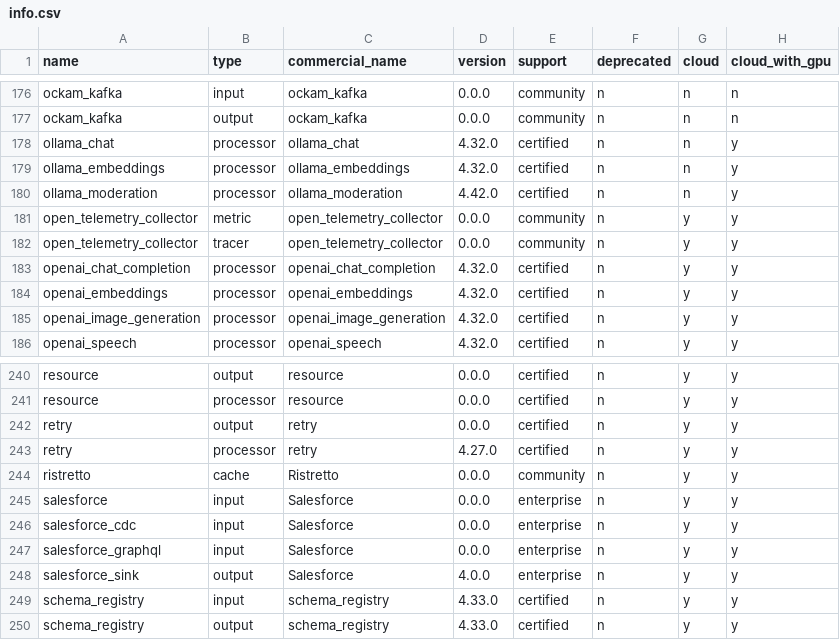
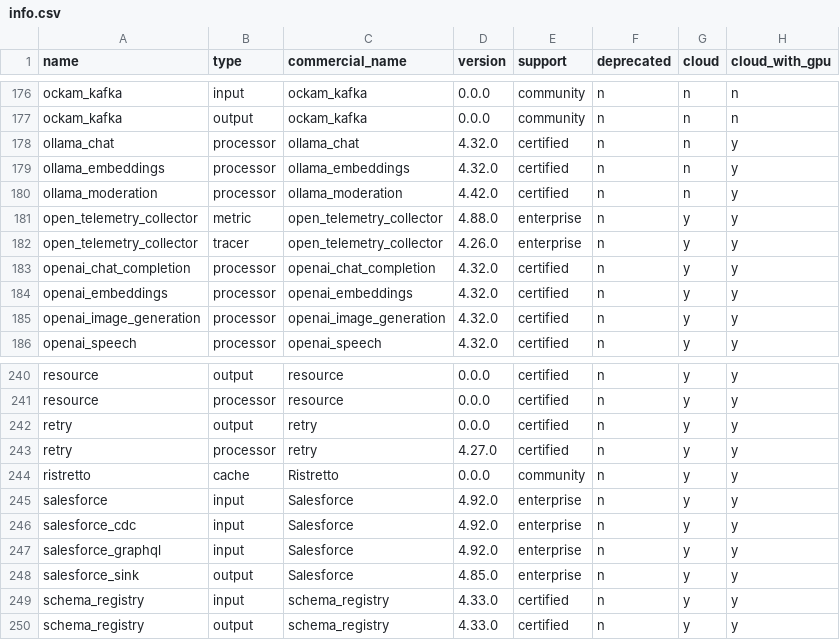
Before and after one commit to yonasBSD/connect, a CSV file: internal/plugins/info.csv, drawn as a sheet; only a part is shown, gaps mark what is left out.

Commit message:
chore: add component versions (#4389)
* chore: add release vesions for salesforce components

* chore: add release versions and fix type for open_telemetry_collectors

```diff
--- a/internal/plugins/info.csv
+++ b/internal/plugins/info.csv
@@ -180,4 +180,4 @@ ollama_embeddings         ,processor ,ollama_embeddings         ,4.32.0  ,certif
 ollama_moderation         ,processor ,ollama_moderation         ,4.42.0  ,certified  ,n          ,n     ,y
-open_telemetry_collector  ,metric    ,open_telemetry_collector  ,0.0.0   ,community  ,n          ,y     ,y
-open_telemetry_collector  ,tracer    ,open_telemetry_collector  ,0.0.0   ,community  ,n          ,y     ,y
+open_telemetry_collector  ,metric    ,open_telemetry_collector  ,4.88.0  ,enterprise ,n          ,y     ,y
+open_telemetry_collector  ,tracer    ,open_telemetry_collector  ,4.26.0  ,enterprise ,n          ,y     ,y
 openai_chat_completion    ,processor ,openai_chat_completion    ,4.32.0  ,certified  ,n          ,y     ,y
@@ -244,6 +244,6 @@ retry                     ,processor ,retry                     ,4.27.0  ,certif
 ristretto                 ,cache     ,Ristretto                 ,0.0.0   ,community  ,n          ,y     ,y
-salesforce                ,input     ,Salesforce                ,0.0.0   ,enterprise ,n          ,y     ,y
-salesforce_cdc            ,input     ,Salesforce                ,0.0.0   ,enterprise ,n          ,y     ,y
-salesforce_graphql        ,input     ,Salesforce                ,0.0.0   ,enterprise ,n          ,y     ,y
-salesforce_sink           ,output    ,Salesforce                ,4.0.0   ,enterprise ,n          ,y     ,y
+salesforce                ,input     ,Salesforce                ,4.92.0  ,enterprise ,n          ,y     ,y
+salesforce_cdc            ,input     ,Salesforce                ,4.92.0  ,enterprise ,n          ,y     ,y
+salesforce_graphql        ,input     ,Salesforce                ,4.92.0  ,enterprise ,n          ,y     ,y
+salesforce_sink           ,output    ,Salesforce                ,4.85.0  ,enterprise ,n          ,y     ,y
 schema_registry           ,input     ,schema_registry           ,4.33.0  ,certified  ,n          ,y     ,y
```
